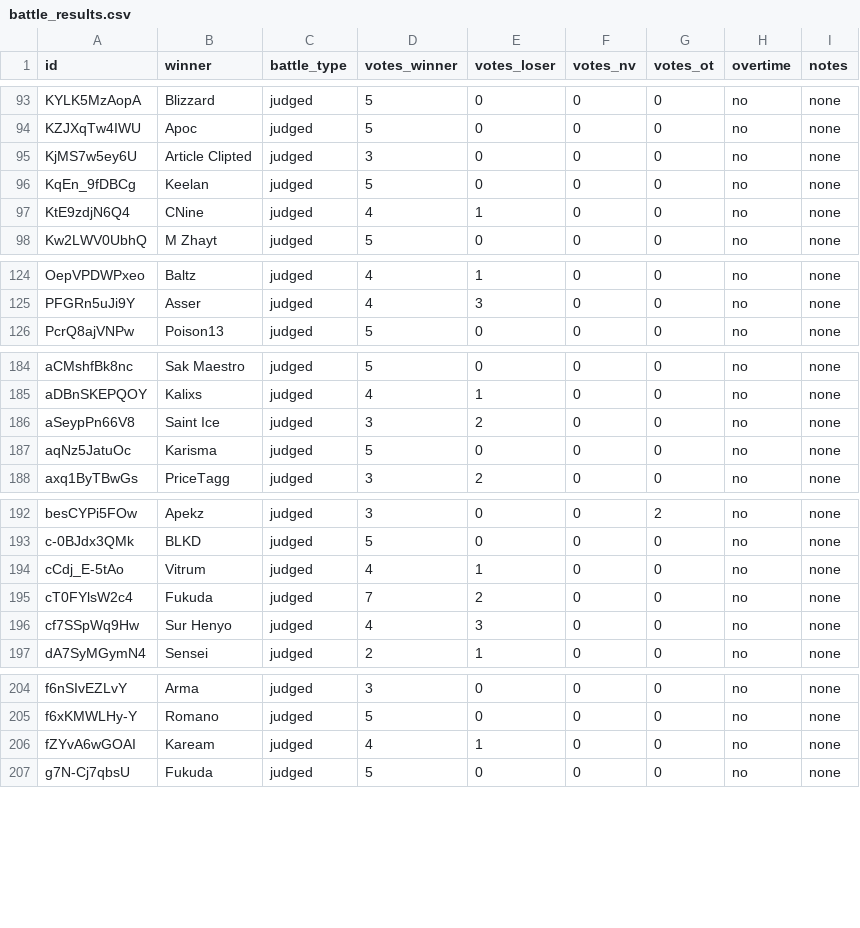
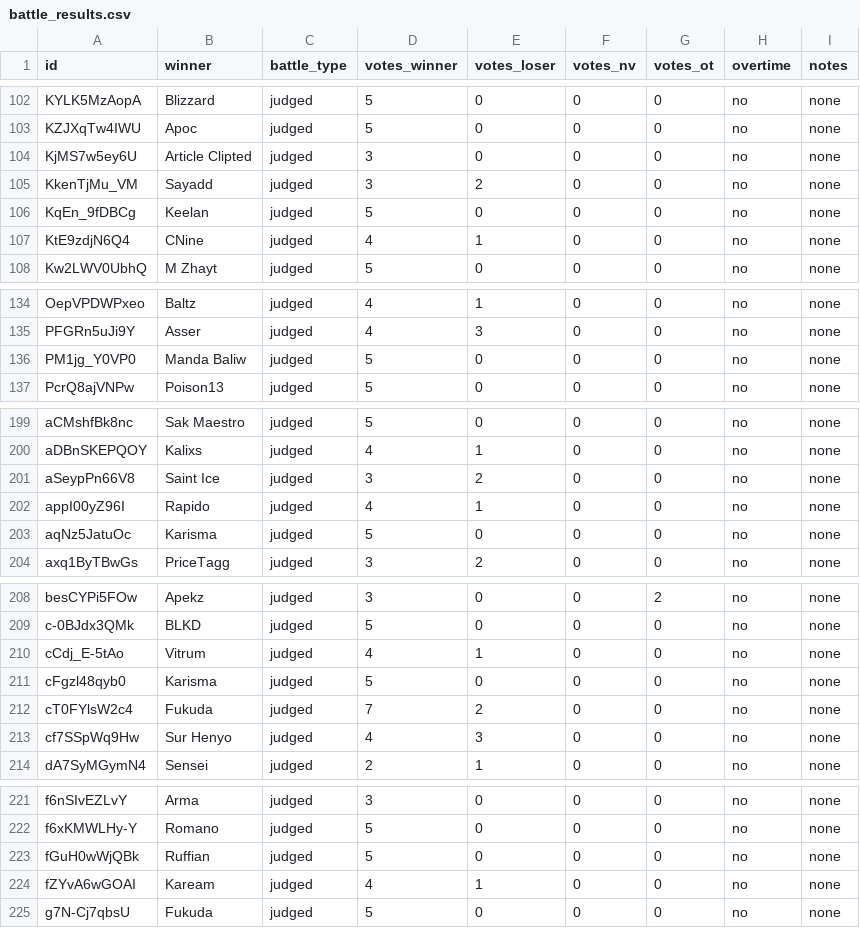
Before and after one commit to russluber/project-rap-sheet, a CSV file: data/annotations/battle_results.csv, drawn as a sheet; only a part is shown, gaps mark what is left out; the diff covers the shown part only; the diff names each change by its address in the sheet, - before the commit and + after, or states it on an @@ line.

```diff
--- a/data/annotations/battle_results.csv
+++ b/data/annotations/battle_results.csv
+row 105: KkenTjMu_VM | Sayadd | judged | 3 | 2 | 0 | 0 | no | none
+row 136: PM1jg_Y0VP0 | Manda Baliw | judged | 5 | 0 | 0 | 0 | no | none
+row 202: appI00yZ96I | Rapido | judged | 4 | 1 | 0 | 0 | no | none
+row 211: cFgzl48qyb0 | Karisma | judged | 5 | 0 | 0 | 0 | no | none
+row 223: fGuH0wWjQBk | Ruffian | judged | 5 | 0 | 0 | 0 | no | none
```
Also changed, not shown: 15 added rows elsewhere in this file.
